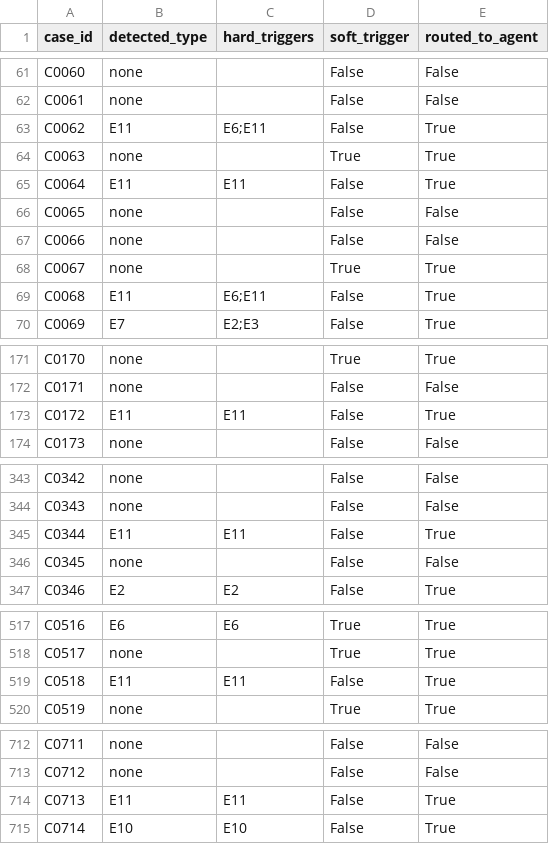
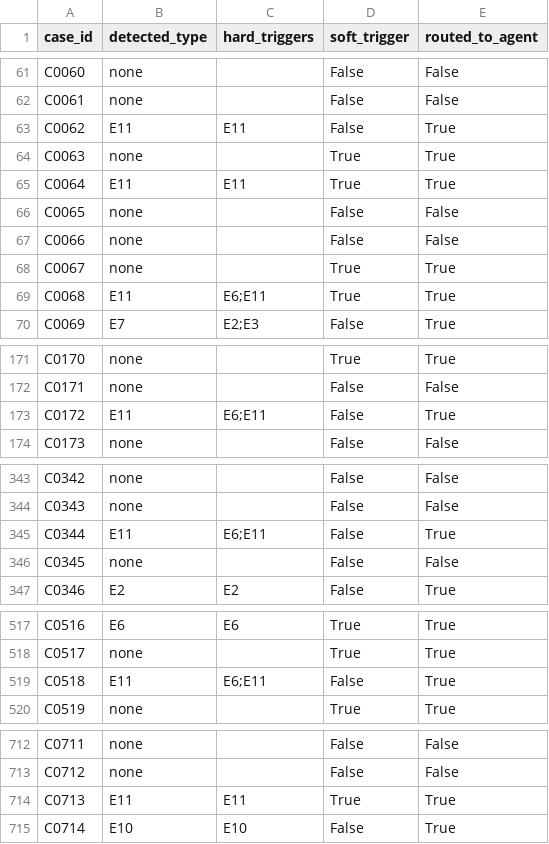
Before and after one commit to Andrin111111/apa-agent, a CSV file: out/v2/detections.csv, drawn as a sheet; only a part is shown, gaps mark what is left out; the diff covers the shown part only.

```diff
--- a/out/v2/detections.csv
+++ b/out/v2/detections.csv
@@ -62,5 +62,5 @@ C0060,none,,False,False
 C0061,none,,False,False
-C0062,E11,E6;E11,False,True
+C0062,E11,E11,False,True
 C0063,none,,True,True
-C0064,E11,E11,False,True
+C0064,E11,E11,True,True
 C0065,none,,False,False
@@ -68,3 +68,3 @@ C0066,none,,False,False
 C0067,none,,True,True
-C0068,E11,E6;E11,False,True
+C0068,E11,E6;E11,True,True
 C0069,E7,E2;E3,False,True
@@ -172,3 +172,3 @@ C0170,none,,True,True
 C0171,none,,False,False
-C0172,E11,E11,False,True
+C0172,E11,E6;E11,False,True
 C0173,none,,False,False
@@ -344,3 +344,3 @@ C0342,none,,False,False
 C0343,none,,False,False
-C0344,E11,E11,False,True
+C0344,E11,E6;E11,False,True
 C0345,none,,False,False
@@ -518,3 +518,3 @@ C0516,E6,E6,True,True
 C0517,none,,True,True
-C0518,E11,E11,False,True
+C0518,E11,E6;E11,False,True
 C0519,none,,True,True
@@ -713,3 +713,3 @@ C0711,none,,False,False
 C0712,none,,False,False
-C0713,E11,E11,False,True
+C0713,E11,E11,True,True
 C0714,E10,E10,False,True
```
Also changed, not shown: 7 edited cells elsewhere in this file, data/v2/cases.csv, data/v2/ground_truth.csv, 7 other files.
